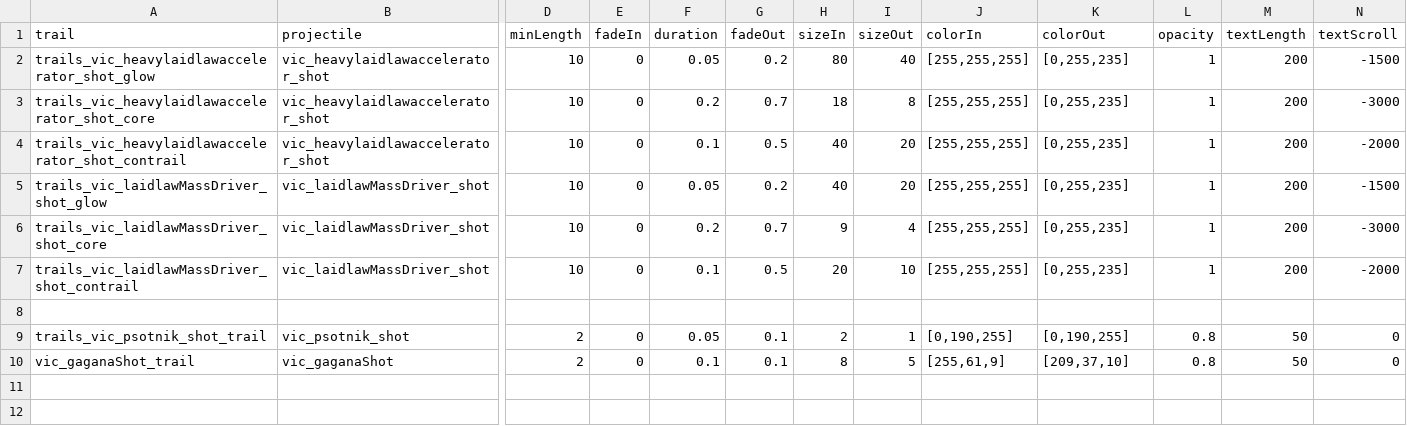
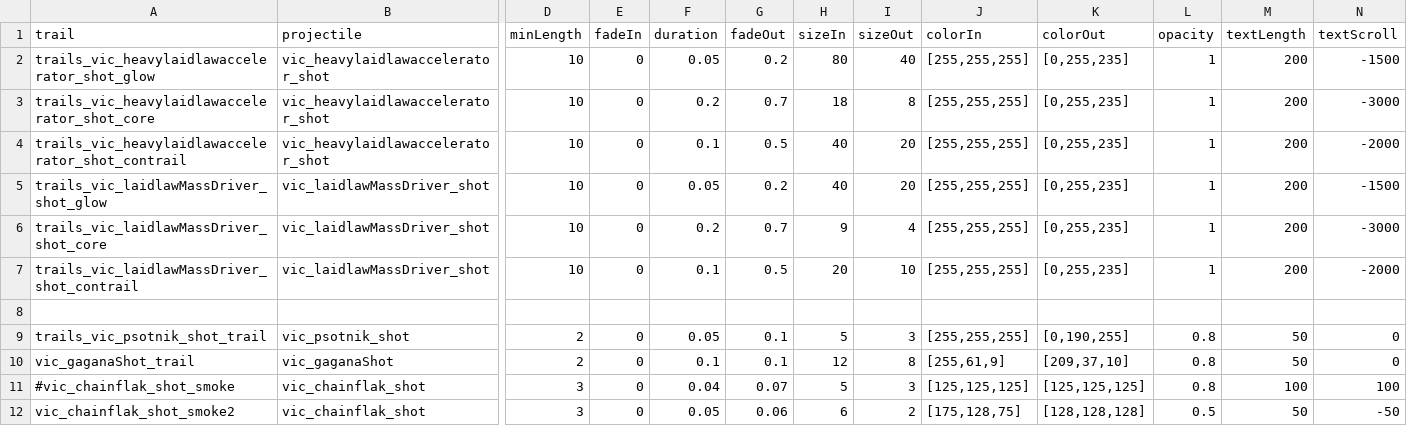
Before and after one commit to AstaratStarsector/VIC, a CSV file: VIC/data/trails/trail_data.csv, drawn as a sheet; only a part is shown, gaps mark what is left out; rows hold the shown columns only; the diff names each change by its address in the sheet, - before the commit and + after, or states it on an @@ line.

```diff
--- a/VIC/data/trails/trail_data.csv
+++ b/VIC/data/trails/trail_data.csv
-H9 (sizeIn): 2
+H9 (sizeIn): 5
-I9 (sizeOut): 1
+I9 (sizeOut): 3
-J9 (colorIn): [0,190,255]
+J9 (colorIn): [255,255,255]
-H10 (sizeIn): 8
+H10 (sizeIn): 12
-I10 (sizeOut): 5
+I10 (sizeOut): 8
+row 11: #vic_chainflak_shot_smoke | vic_chainflak_shot | 3 | 0 | 0.04 | 0.07 | 5 | 3 | [125,125,125] | [125,125,125] | 0.8 | 100 | 100
+row 12: vic_chainflak_shot_smoke2 | vic_chainflak_shot | 3 | 0 | 0.05 | 0.06 | 6 | 2 | [175,128,75] | [128,128,128] | 0.5 | 50 | -50
```
Also changed, not shown: VIC/data/hullmods/hull_mods.csv, VIC/data/hulls/ship_data.csv, 40 other files.
